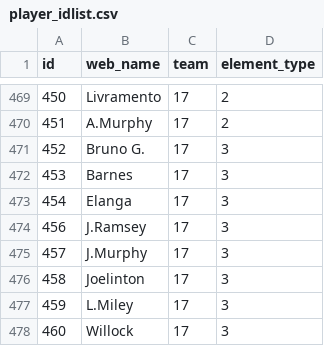
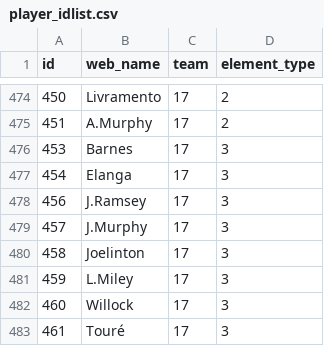
Before and after one commit to Schwetche/fpl_project, a CSV file: data/player_idlist.csv, drawn as a sheet; only a part is shown, gaps mark what is left out; the shorter side is filled out with more unchanged rows; removed rows and columns are numbered as before the commit, all else as after; the diff covers the shown part only; the diff names each change by its address in the sheet, - before the commit and + after, or states it on an @@ line.

```diff
--- a/data/player_idlist.csv
+++ b/data/player_idlist.csv
-row 471: 452 | Bruno G. | 17 | 3
```
Also changed, not shown: 6 added rows and 1 removed row elsewhere in this file, data/cleaned_players.csv, data/players_raw.csv, 15 other files.
